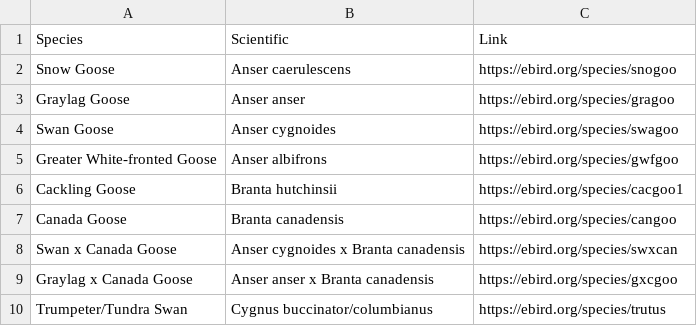
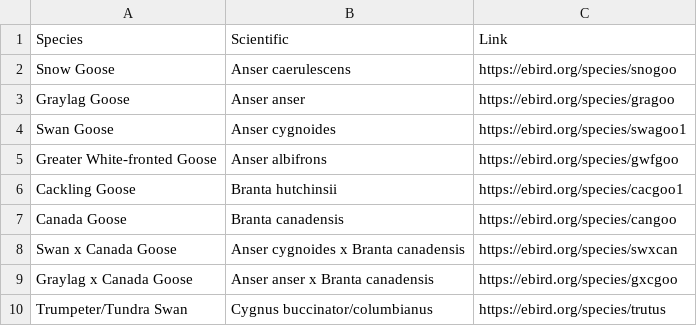
Before and after one commit to fhouser7/GEOG492, a CSV file: Final_Assignment/EBird_data/delta_ponds2.csv, drawn as a sheet; only a part is shown.

Commit message:
fixing link

```diff
--- a/Final_Assignment/EBird_data/delta_ponds2.csv
+++ b/Final_Assignment/EBird_data/delta_ponds2.csv
@@ -3,3 +3,3 @@ Snow Goose,Anser caerulescens,https://ebird.org/species/snogoo
 Graylag Goose,Anser anser,https://ebird.org/species/gragoo
-Swan Goose,Anser cygnoides,https://ebird.org/species/swagoo
+Swan Goose,Anser cygnoides,https://ebird.org/species/swagoo1
 Greater White-fronted Goose,Anser albifrons,https://ebird.org/species/gwfgoo
```
